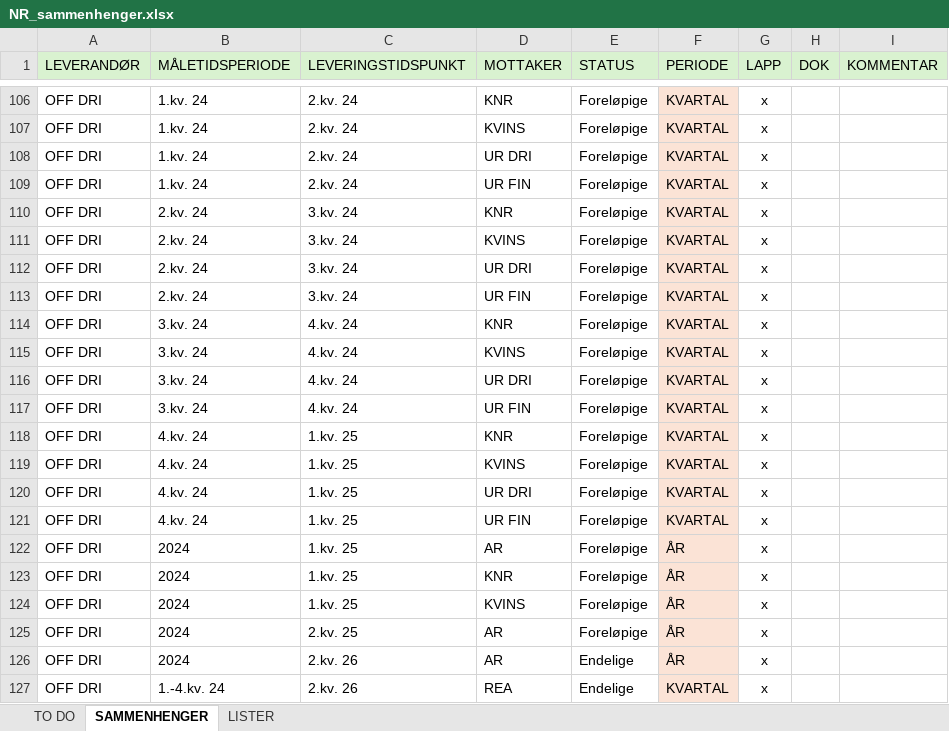
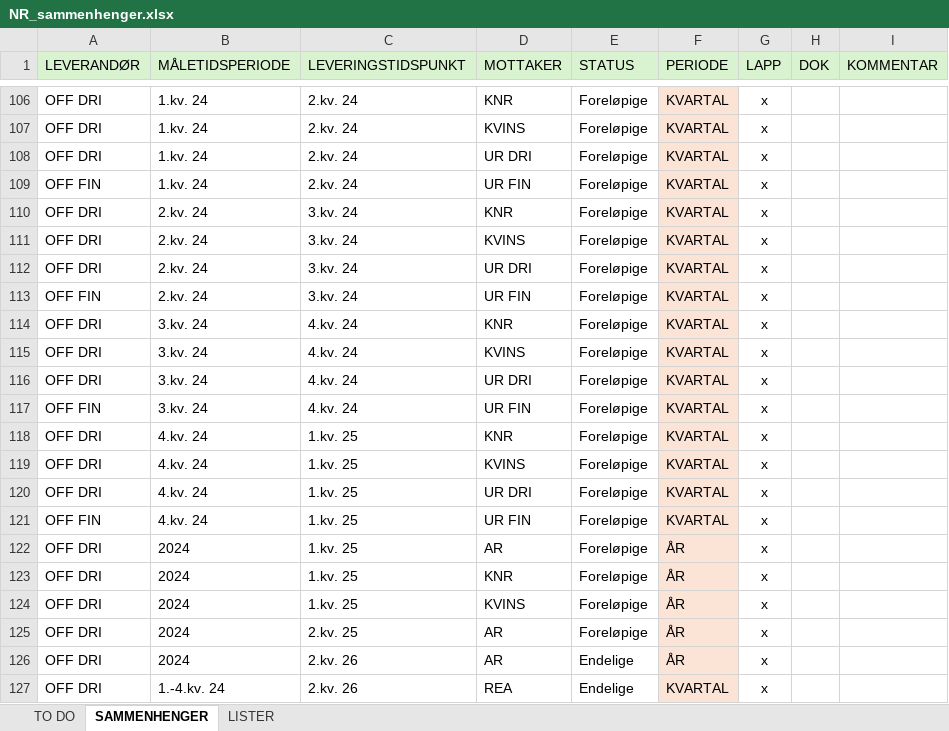
Before and after one commit to thomasbjornskau/dataviz-resources, an Excel workbook: nr/NR_sammenhenger.xlsx, sheet SAMMENHENGER, drawn as a sheet; only a part is shown, gaps mark what is left out; values as stored, in another font and other column widths than the file's, no borders; the diff names each change by its address in the sheet, - before the commit and + after, or states it on an @@ line.

Commit message:
Add files via upload

```diff
--- a/nr/NR_sammenhenger.xlsx (sheet SAMMENHENGER)
+++ b/nr/NR_sammenhenger.xlsx (sheet SAMMENHENGER)
-A109 (LEVERANDØR): OFF DRI
+A109 (LEVERANDØR): OFF FIN
-A113 (LEVERANDØR): OFF DRI
+A113 (LEVERANDØR): OFF FIN
-A117 (LEVERANDØR): OFF DRI
+A117 (LEVERANDØR): OFF FIN
-A121 (LEVERANDØR): OFF DRI
+A121 (LEVERANDØR): OFF FIN
```
